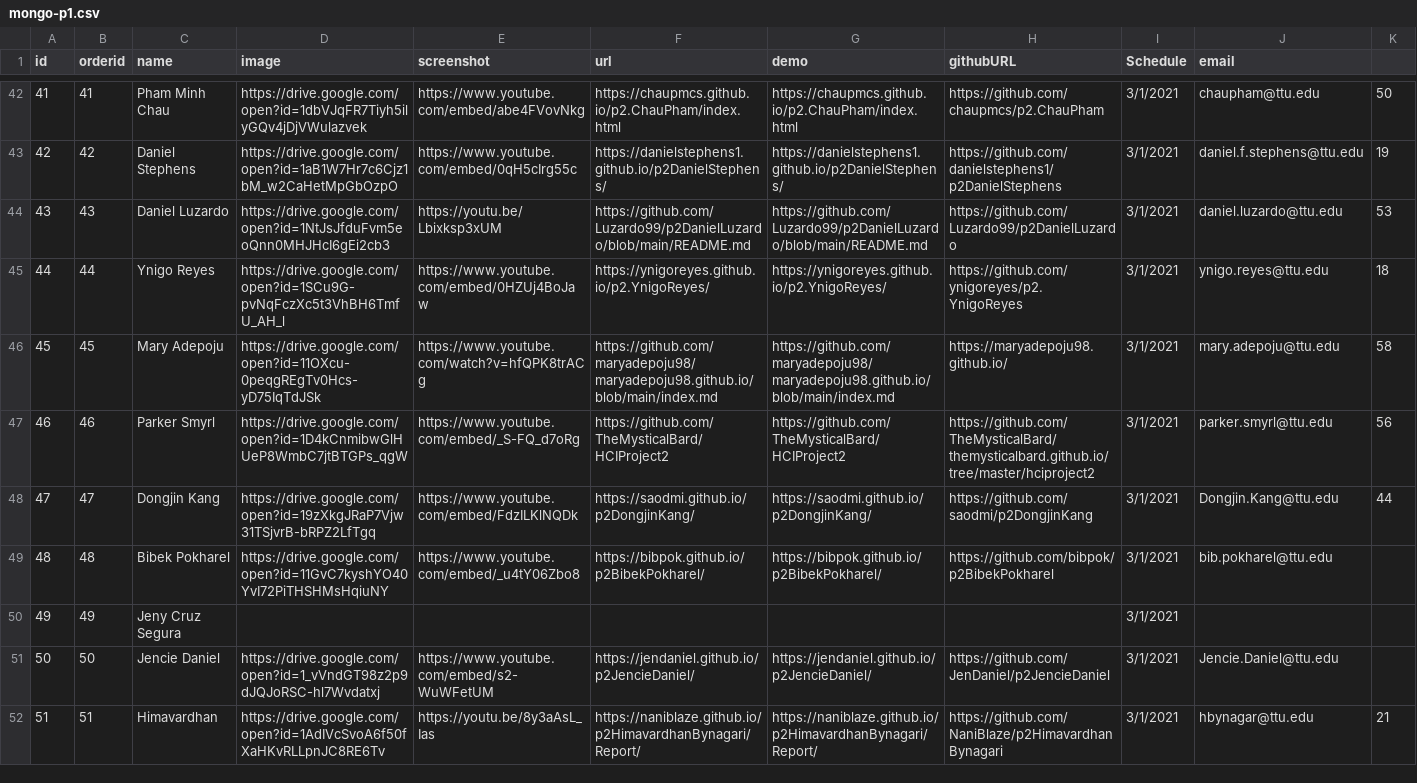
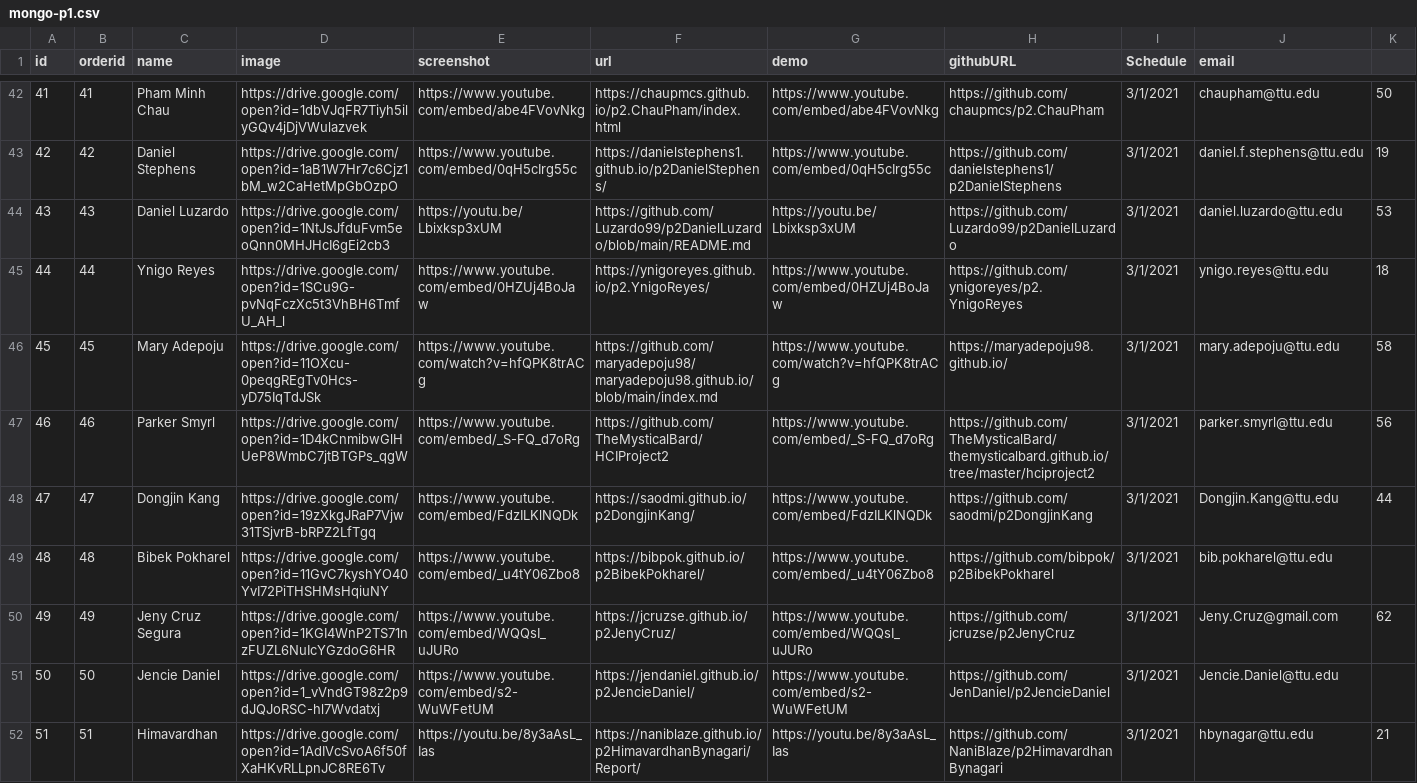
Before and after one commit to Zipexpo/presenation-backend, a CSV file: src/db/mongo-p1.csv, drawn as a sheet; only a part is shown, gaps mark what is left out; the diff covers the shown part only; the diff names each change by its address in the sheet, - before the commit and + after, or states it on an @@ line.

```diff
--- a/src/db/mongo-p1.csv
+++ b/src/db/mongo-p1.csv
-G42 (demo): https://chaupmcs.github.io/p2.ChauPham/index.html
+G42 (demo): https://www.youtube.com/embed/abe4FVovNkg
-G43 (demo): https://danielstephens1.github.io/p2DanielStephens/
+G43 (demo): https://www.youtube.com/embed/0qH5cIrg55c
-G44 (demo): https://github.com/Luzardo99/p2DanielLuzardo/blob/main/README.md
+G44 (demo): https://youtu.be/Lbixksp3xUM
-G45 (demo): https://ynigoreyes.github.io/p2.YnigoReyes/
+G45 (demo): https://www.youtube.com/embed/0HZUj4BoJaw
-G46 (demo): https://github.com/maryadepoju98/maryadepoju98.github.io/blob/main/index.md
+G46 (demo): https://www.youtube.com/watch?v=hfQPK8trACg
-G47 (demo): https://github.com/TheMysticalBard/HCIProject2
+G47 (demo): https://www.youtube.com/embed/_S-FQ_d7oRg
-G48 (demo): https://saodmi.github.io/p2DongjinKang/
+G48 (demo): https://www.youtube.com/embed/FdzILKlNQDk
-G49 (demo): https://bibpok.github.io/p2BibekPokharel/
+G49 (demo): https://www.youtube.com/embed/_u4tY06Zbo8
-D50 (image): (empty)
+D50 (image): https://drive.google.com/open?id=1KGI4WnP2TS71nzFUZL6NuIcYGzdoG6HR
-E50 (screenshot): (empty)
+E50 (screenshot): https://www.youtube.com/embed/WQQsI_uJURo
-F50 (url): (empty)
+F50 (url): https://jcruzse.github.io/p2JenyCruz/
-G50 (demo): (empty)
+G50 (demo): https://www.youtube.com/embed/WQQsI_uJURo
-H50 (githubURL): (empty)
+H50 (githubURL): https://github.com/jcruzse/p2JenyCruz
-J50 (email): (empty)
+J50 (email): Jeny.Cruz@gmail.com
-K50: (empty)
+K50: 62
-G51 (demo): https://jendaniel.github.io/p2JencieDaniel/
+G51 (demo): https://www.youtube.com/embed/s2-WuWFetUM
-G52 (demo): https://naniblaze.github.io/p2HimavardhanBynagari/Report/
+G52 (demo): https://youtu.be/8y3aAsL_Ias
```
Also changed, not shown: 68 edited cells elsewhere in this file.
